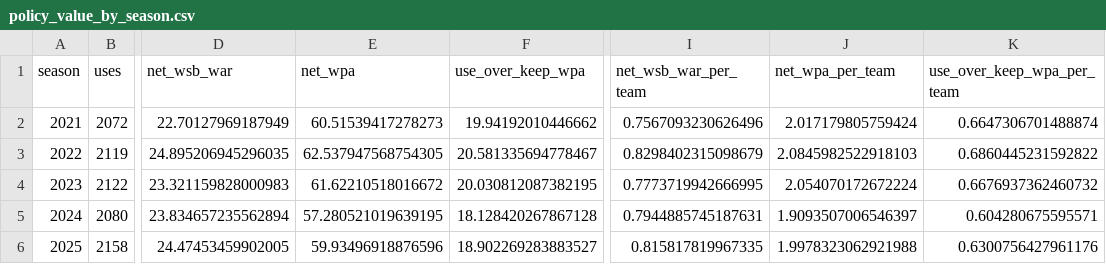
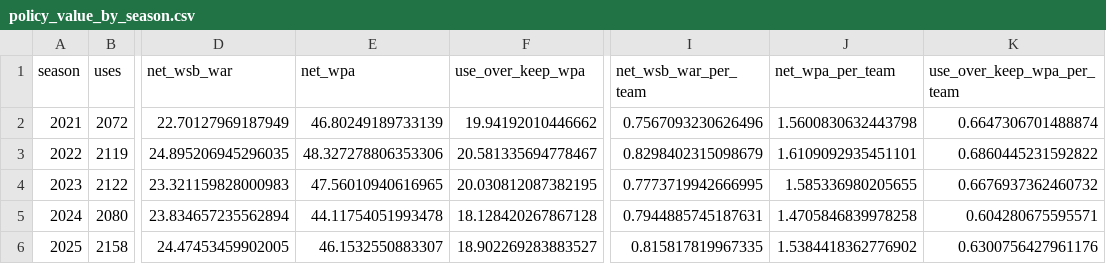
Before and after one commit to UFSAL/CMSAC-Baseball-Olympic-Sprinter, a CSV file: output/reproducibility/policy_value_by_season.csv, drawn as a sheet; only a part is shown, gaps mark what is left out; the diff names each change by its address in the sheet, - before the commit and + after, or states it on an @@ line.

```diff
--- a/output/reproducibility/policy_value_by_season.csv
+++ b/output/reproducibility/policy_value_by_season.csv
-E2 (net_wpa): 60.51539417278273
+E2 (net_wpa): 46.80249189733139
-J2 (net_wpa_per_team): 2.017179805759424
+J2 (net_wpa_per_team): 1.5600830632443798
-E3 (net_wpa): 62.537947568754305
+E3 (net_wpa): 48.327278806353306
-J3 (net_wpa_per_team): 2.0845982522918103
+J3 (net_wpa_per_team): 1.6109092935451101
-E4 (net_wpa): 61.62210518016672
+E4 (net_wpa): 47.56010940616965
-J4 (net_wpa_per_team): 2.054070172672224
+J4 (net_wpa_per_team): 1.585336980205655
-E5 (net_wpa): 57.280521019639195
+E5 (net_wpa): 44.11754051993478
-J5 (net_wpa_per_team): 1.9093507006546397
+J5 (net_wpa_per_team): 1.4705846839978258
-E6 (net_wpa): 59.93496918876596
+E6 (net_wpa): 46.1532550883307
-J6 (net_wpa_per_team): 1.9978323062921988
+J6 (net_wpa_per_team): 1.5384418362776902
```
Also changed, not shown: output/pinch_runner/elite_1_85_catcher_exact_rules.csv, output/reproducibility/report_values.csv, 9 other files.
